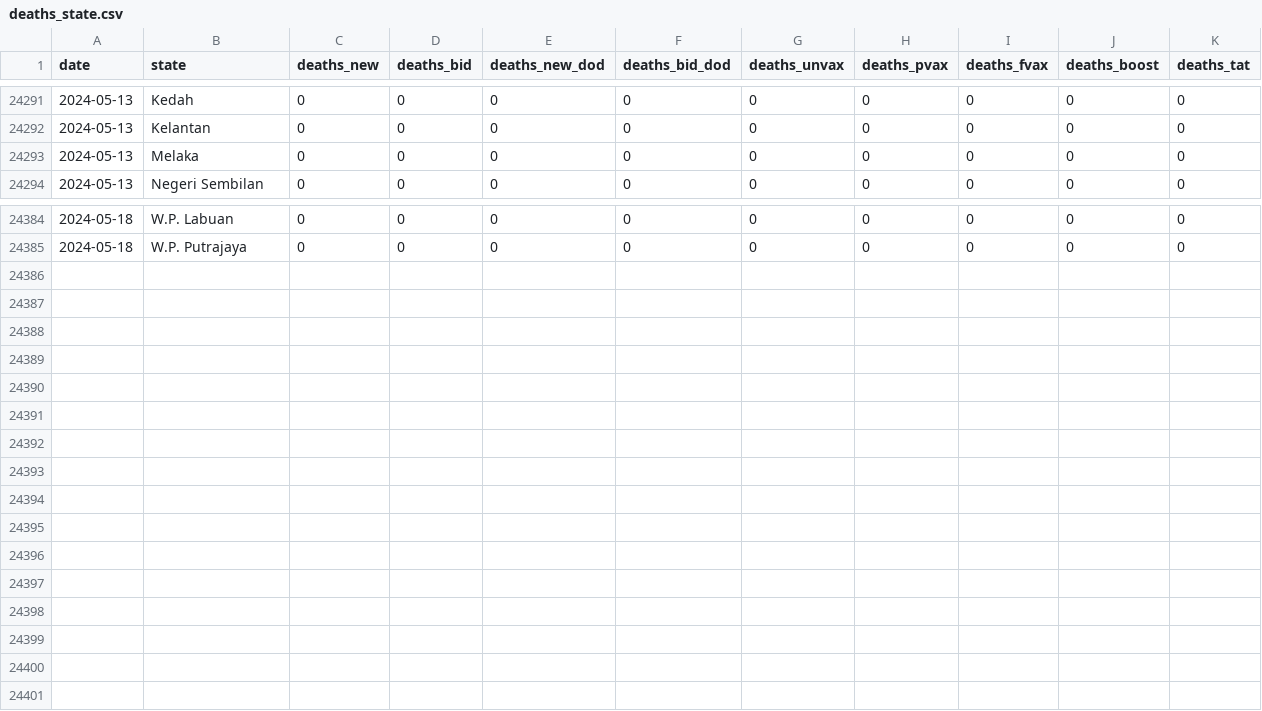
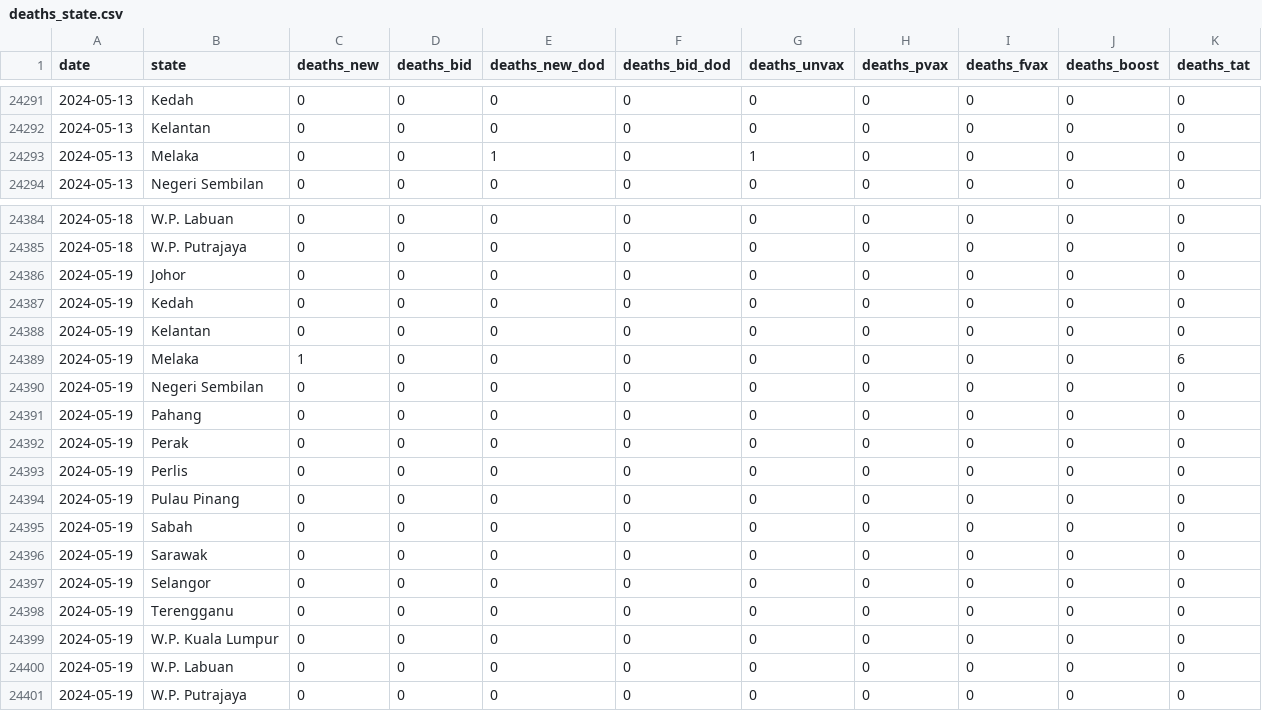
Before and after one commit to MoH-Malaysia/covid19-public, a CSV file: epidemic/deaths_state.csv, drawn as a sheet; only a part is shown, gaps mark what is left out.

```diff
--- a/epidemic/deaths_state.csv
+++ b/epidemic/deaths_state.csv
@@ -24292,3 +24292,3 @@ date,state,deaths_new,deaths_bid,deaths_new_dod,deaths_bid_dod,deaths_unvax,deat
 2024-05-13,Kelantan,0,0,0,0,0,0,0,0,0
-2024-05-13,Melaka,0,0,0,0,0,0,0,0,0
+2024-05-13,Melaka,0,0,1,0,1,0,0,0,0
 2024-05-13,Negeri Sembilan,0,0,0,0,0,0,0,0,0
@@ -24385 +24385,17 @@ date,state,deaths_new,deaths_bid,deaths_new_dod,deaths_bid_dod,deaths_unvax,deat
 2024-05-18,W.P. Putrajaya,0,0,0,0,0,0,0,0,0
+2024-05-19,Johor,0,0,0,0,0,0,0,0,0
+2024-05-19,Kedah,0,0,0,0,0,0,0,0,0
+2024-05-19,Kelantan,0,0,0,0,0,0,0,0,0
+2024-05-19,Melaka,1,0,0,0,0,0,0,0,6
+2024-05-19,Negeri Sembilan,0,0,0,0,0,0,0,0,0
+2024-05-19,Pahang,0,0,0,0,0,0,0,0,0
+2024-05-19,Perak,0,0,0,0,0,0,0,0,0
+2024-05-19,Perlis,0,0,0,0,0,0,0,0,0
+2024-05-19,Pulau Pinang,0,0,0,0,0,0,0,0,0
+2024-05-19,Sabah,0,0,0,0,0,0,0,0,0
+2024-05-19,Sarawak,0,0,0,0,0,0,0,0,0
+2024-05-19,Selangor,0,0,0,0,0,0,0,0,0
+2024-05-19,Terengganu,0,0,0,0,0,0,0,0,0
+2024-05-19,W.P. Kuala Lumpur,0,0,0,0,0,0,0,0,0
+2024-05-19,W.P. Labuan,0,0,0,0,0,0,0,0,0
+2024-05-19,W.P. Putrajaya,0,0,0,0,0,0,0,0,0
```
Also changed, not shown: epidemic/deaths_age.csv, epidemic/deaths_malaysia.csv, 1 other file.
